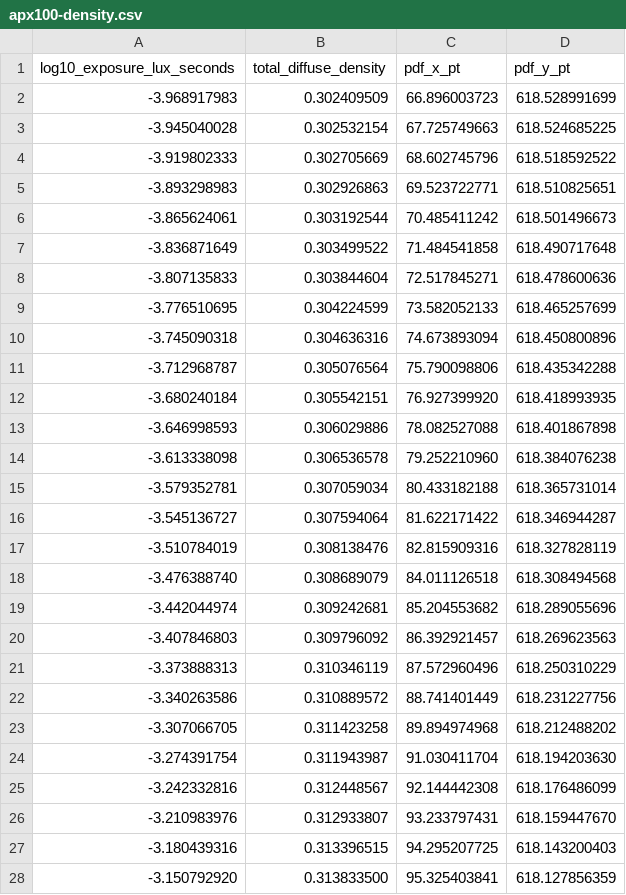
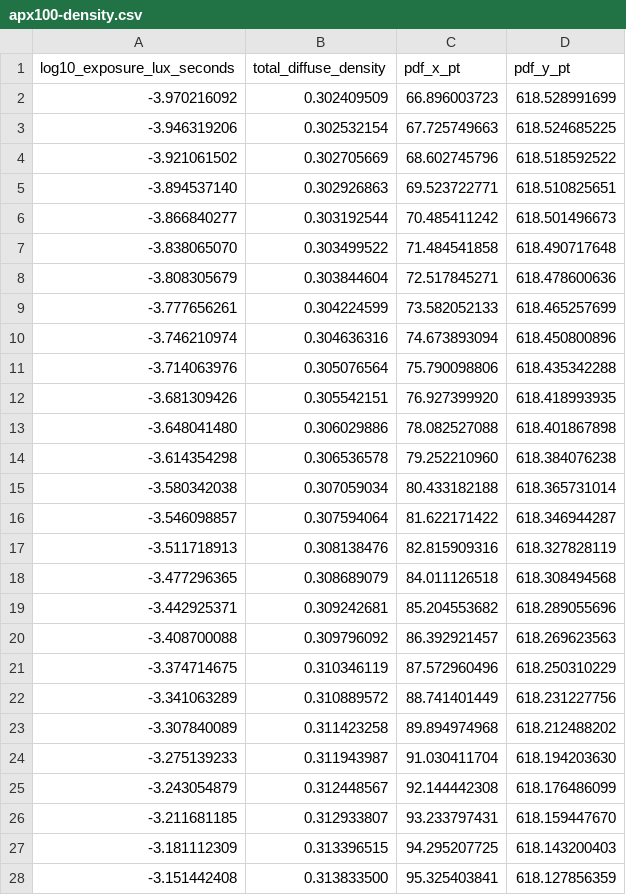
Before and after one commit to ctruett/negs, a CSV file: data/profile-sources/agfa-apx100/apx100-density.csv, drawn as a sheet; only a part is shown; the diff covers the shown part only.

Commit message:
Hold Kodachrome 25 back, and fix a write-before-gate bug it exposed
prepare_colour_film.py wrote the profile before checking its tolerance,
so a failing fit was left on disk where a later step picked it up. I
installed one that way before noticing. The gate now runs first; the B&W
script already did this correctly.

Kodachrome 25 fails at 0.0259 against its 0.02 gate and is not shipped.
The cause is the sheet: all three channels put their worst error on the
final sample while the RMS is 0.003, because page 3's panel stops while
the curves are still descending 0.069 density over their last five
samples. More components do not fix it - 5 and 6 plateau at 0.026 and
only 7 drops, which is an optimiser sticking, not a model needing terms.

Chasing that turned up a caveat for the two colour stocks that did ship:
channel_dmin is read from the last plotted point, and none of these
panels actually reaches D-min, so the subtracted value is an
overestimate that shifts the zero of every dye amount. Recorded on both
recipes with the fix named.

Tick snapping now measures against the median tick step rather than the
minimum, so one spurious tick no longer collapses the window. That is
what let page 3's sensitivity panel calibrate at all; all six existing
sources re-extract unchanged.

```diff
--- a/data/profile-sources/agfa-apx100/apx100-density.csv
+++ b/data/profile-sources/agfa-apx100/apx100-density.csv
@@ -1,28 +1,28 @@
 log10_exposure_lux_seconds,total_diffuse_density,pdf_x_pt,pdf_y_pt
--3.968917983,0.302409509,66.896003723,618.528991699
--3.945040028,0.302532154,67.725749663,618.524685225
--3.919802333,0.302705669,68.602745796,618.518592522
--3.893298983,0.302926863,69.523722771,618.510825651
--3.865624061,0.303192544,70.485411242,618.501496673
--3.836871649,0.303499522,71.484541858,618.490717648
--3.807135833,0.303844604,72.517845271,618.478600636
--3.776510695,0.304224599,73.582052133,618.465257699
--3.745090318,0.304636316,74.673893094,618.450800896
--3.712968787,0.305076564,75.790098806,618.435342288
--3.680240184,0.305542151,76.927399920,618.418993935
--3.646998593,0.306029886,78.082527088,618.401867898
--3.613338098,0.306536578,79.252210960,618.384076238
--3.579352781,0.307059034,80.433182188,618.365731014
--3.545136727,0.307594064,81.622171422,618.346944287
--3.510784019,0.308138476,82.815909316,618.327828119
--3.476388740,0.308689079,84.011126518,618.308494568
--3.442044974,0.309242681,85.204553682,618.289055696
--3.407846803,0.309796092,86.392921457,618.269623563
--3.373888313,0.310346119,87.572960496,618.250310229
--3.340263586,0.310889572,88.741401449,618.231227756
--3.307066705,0.311423258,89.894974968,618.212488202
--3.274391754,0.311943987,91.030411704,618.194203630
--3.242332816,0.312448567,92.144442308,618.176486099
--3.210983976,0.312933807,93.233797431,618.159447670
--3.180439316,0.313396515,94.295207725,618.143200403
--3.150792920,0.313833500,95.325403841,618.127856359
+-3.970216092,0.302409509,66.896003723,618.528991699
+-3.946319206,0.302532154,67.725749663,618.524685225
+-3.921061502,0.302705669,68.602745796,618.518592522
+-3.894537140,0.302926863,69.523722771,618.510825651
+-3.866840277,0.303192544,70.485411242,618.501496673
+-3.838065070,0.303499522,71.484541858,618.490717648
+-3.808305679,0.303844604,72.517845271,618.478600636
+-3.777656261,0.304224599,73.582052133,618.465257699
+-3.746210974,0.304636316,74.673893094,618.450800896
+-3.714063976,0.305076564,75.790098806,618.435342288
+-3.681309426,0.305542151,76.927399920,618.418993935
+-3.648041480,0.306029886,78.082527088,618.401867898
+-3.614354298,0.306536578,79.252210960,618.384076238
+-3.580342038,0.307059034,80.433182188,618.365731014
+-3.546098857,0.307594064,81.622171422,618.346944287
+-3.511718913,0.308138476,82.815909316,618.327828119
+-3.477296365,0.308689079,84.011126518,618.308494568
+-3.442925371,0.309242681,85.204553682,618.289055696
+-3.408700088,0.309796092,86.392921457,618.269623563
+-3.374714675,0.310346119,87.572960496,618.250310229
+-3.341063289,0.310889572,88.741401449,618.231227756
+-3.307840089,0.311423258,89.894974968,618.212488202
+-3.275139233,0.311943987,91.030411704,618.194203630
+-3.243054879,0.312448567,92.144442308,618.176486099
+-3.211681185,0.312933807,93.233797431,618.159447670
+-3.181112309,0.313396515,94.295207725,618.143200403
+-3.151442408,0.313833500,95.325403841,618.127856359
```
Also changed, not shown: 166 edited cells elsewhere in this file, data/profile-sources/agfa-apx25/apx25-density.csv, data/profile-sources/agfa-apx400/apx400-density.csv, 19 other files.
